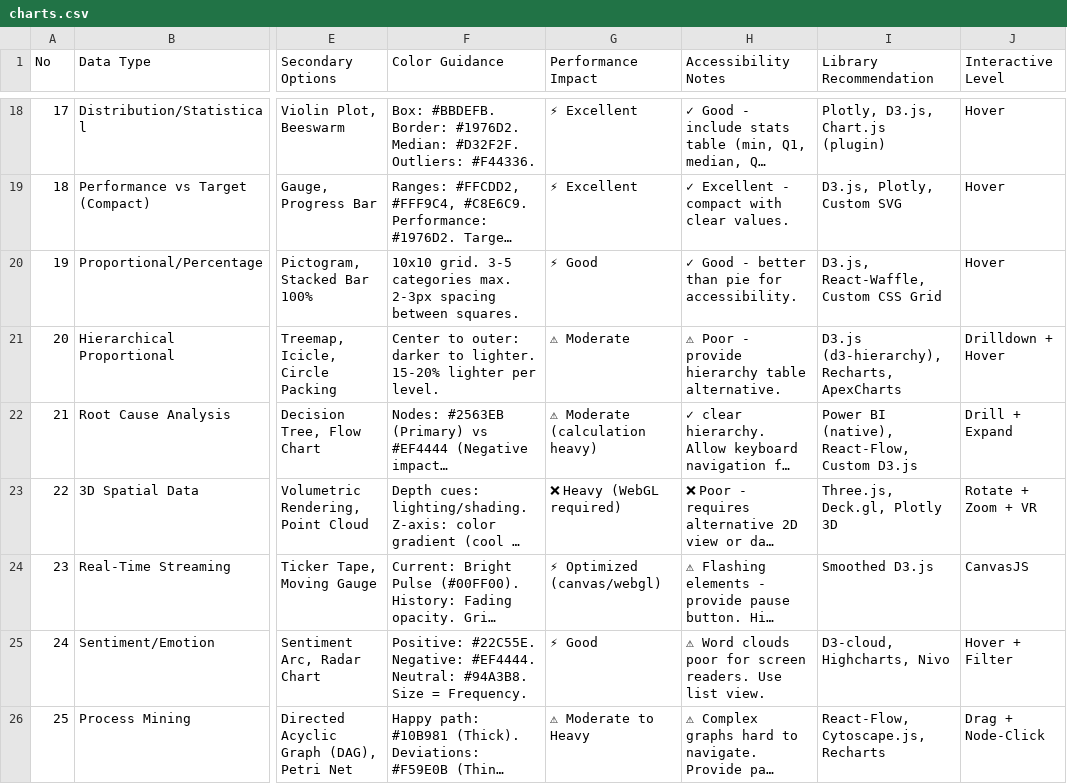
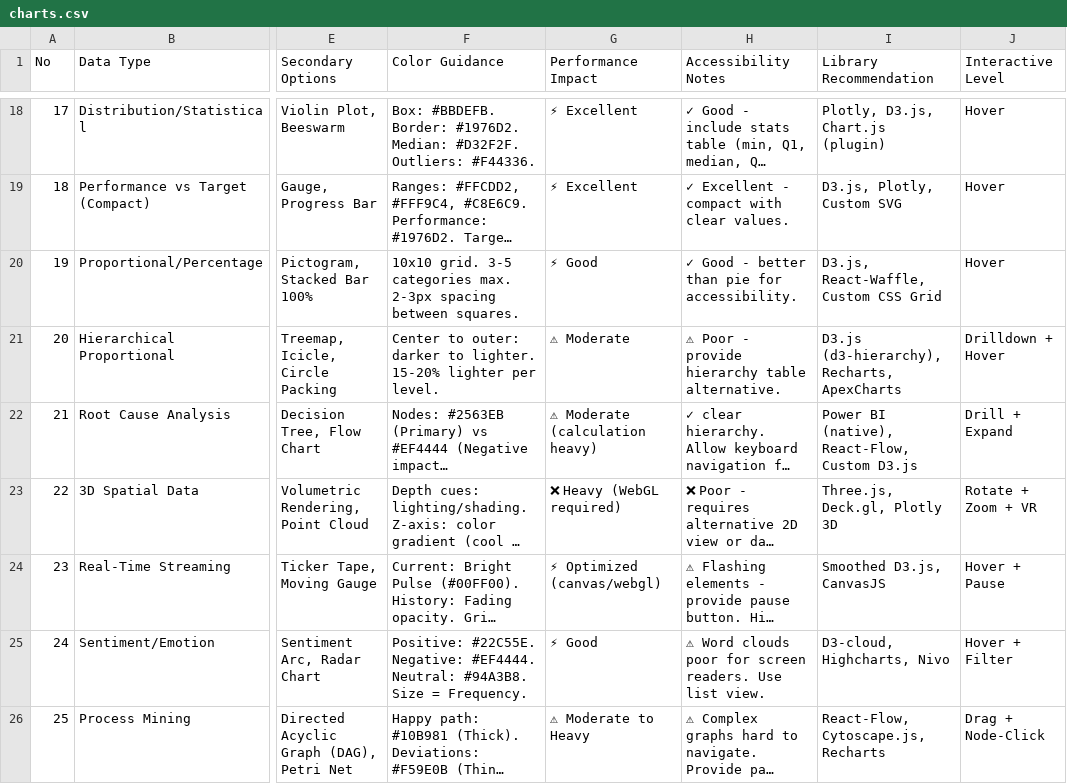
Before and after one commit to irvinesunday/Hali, a CSV file: .claude/skills/ui-ux-pro-max/data/charts.csv, drawn as a sheet; only a part is shown, gaps mark what is left out; long unchanged cells end in …; the diff names each change by its address in the sheet, - before the commit and + after, or states it on an @@ line.

Commit message:
fix: address Copilot review comments on PR #86
- search.py: error on --domain + --stack combination instead of silently ignoring domain
- search.py: docstring now lists all supported stacks and correct persist paths
- core.py: open CSVs with newline='' for cross-platform safety
- SKILL.md: example commands use .claude/skills/... and document
  design-system/<project_slug>/ persistence layout
- charts.csv row 23: quote 'Smoothed D3.js, CanvasJS' and add missing
  Interactive Level column
- landing.csv rows 27-30: fix mismatched quoting and embedded newlines
  that broke csv.DictReader
- agent_d_mobile.md: split Stage 0 into separate domain and stack queries
  since the two flags are mutually exclusive

```diff
--- a/.claude/skills/ui-ux-pro-max/data/charts.csv
+++ b/.claude/skills/ui-ux-pro-max/data/charts.csv
-I24 (Library Recommendation): Smoothed D3.js
+I24 (Library Recommendation): Smoothed D3.js, CanvasJS
-J24 (Interactive Level): CanvasJS
+J24 (Interactive Level): Hover + Pause
```
Also changed, not shown: .claude/skills/ui-ux-pro-max/data/landing.csv, 4 other files.
